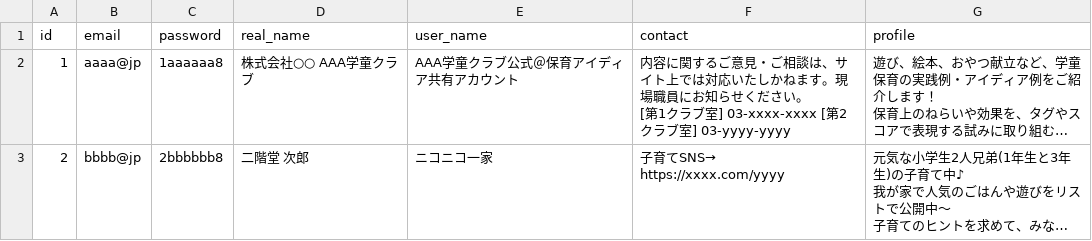
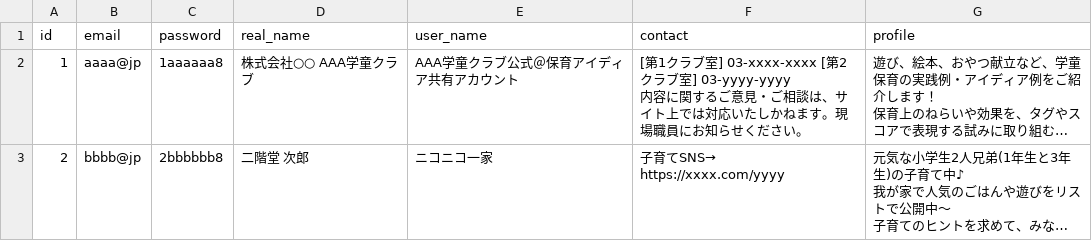
Before and after one commit to avocado-don/five_level_tagging, a CSV file: db/seeds/csv/users.csv, drawn as a sheet; long unchanged cells end in …; ↵ is a line break in a cell; the diff names each change by its address in the sheet, - before the commit and + after, or states it on an @@ line.

```diff
--- a/db/seeds/csv/users.csv
+++ b/db/seeds/csv/users.csv
-F2 (contact): 内容に関するご意見・ご相談は、サイト上では対応いたしかねます。現場職員にお知らせください。 ↵ [第1クラブ室] 03-xxxx-xxxx [第2クラブ室] 03-yyyy-yyyy
+F2 (contact): [第1クラブ室] 03-xxxx-xxxx [第2クラブ室] 03-yyyy-yyyy ↵ 内容に関するご意見・ご相談は、サイト上では対応いたしかねます。現場職員にお知らせください。
```
Also changed, not shown: db/seeds/csv/lists.csv, 30 other files.
